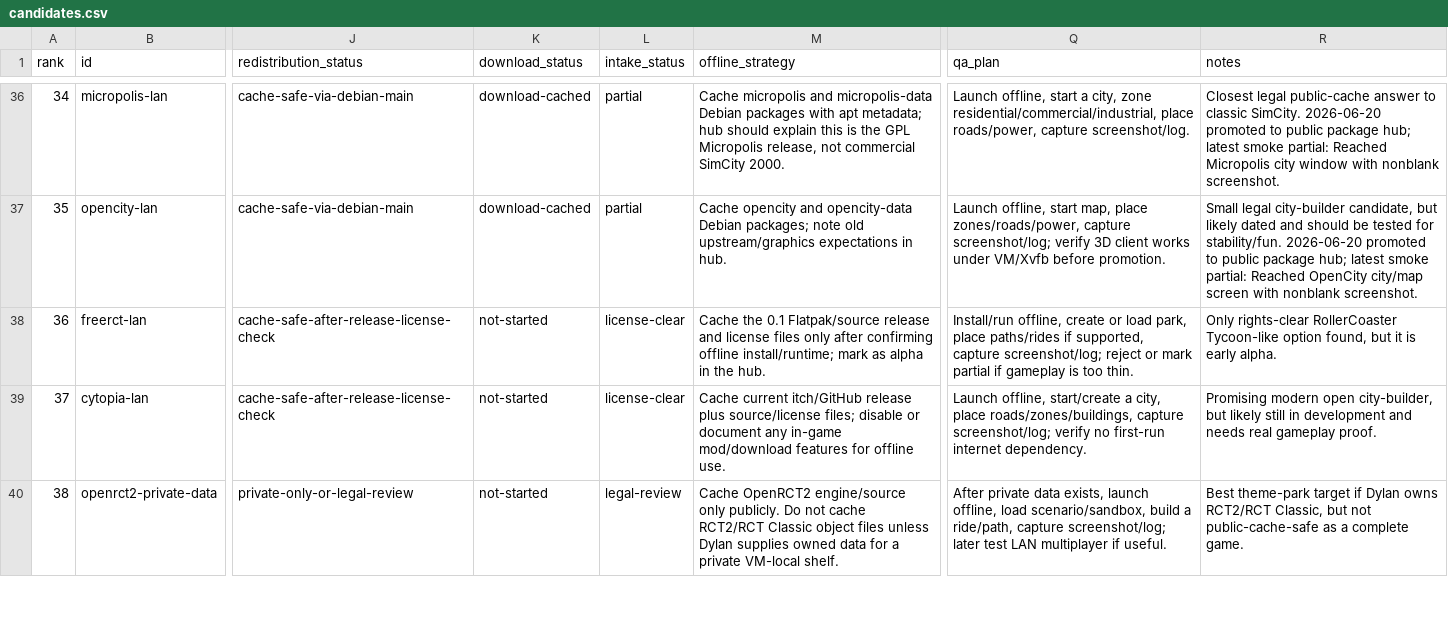
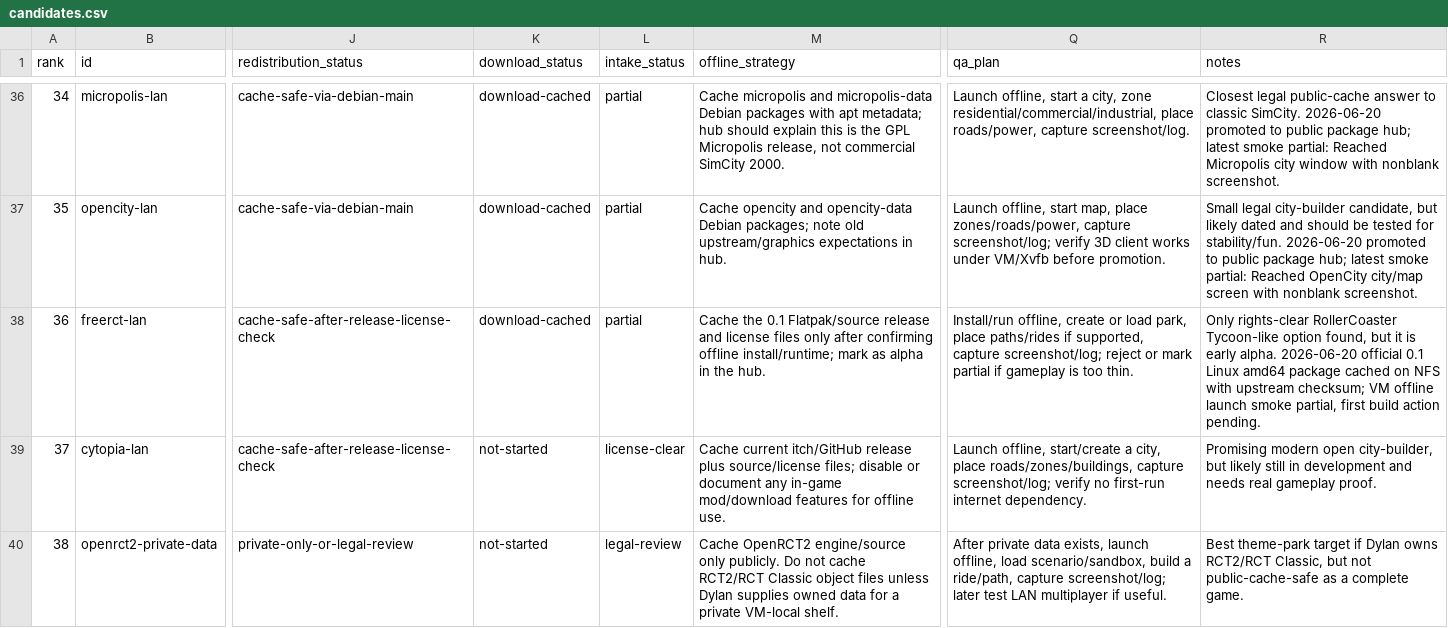
Before and after one commit to DylanGWork/LAN_Arcade, a CSV file: game-intake/candidates.csv, drawn as a sheet; only a part is shown, gaps mark what is left out; the diff names each change by its address in the sheet, - before the commit and + after, or states it on an @@ line.

Commit message:
Add FreeRCT upstream release hub

```diff
--- a/game-intake/candidates.csv
+++ b/game-intake/candidates.csv
-K38 (download_status): not-started
+K38 (download_status): download-cached
-L38 (intake_status): license-clear
+L38 (intake_status): partial
-R38 (notes): …early alpha.
+R38 (notes): …early alpha. 2026-06-20 official 0.1 Linux amd64 package cached on NFS with upstream checksum; VM offline launch smoke partial, first build action pending.
```
Also changed, not shown: 5 other files.
